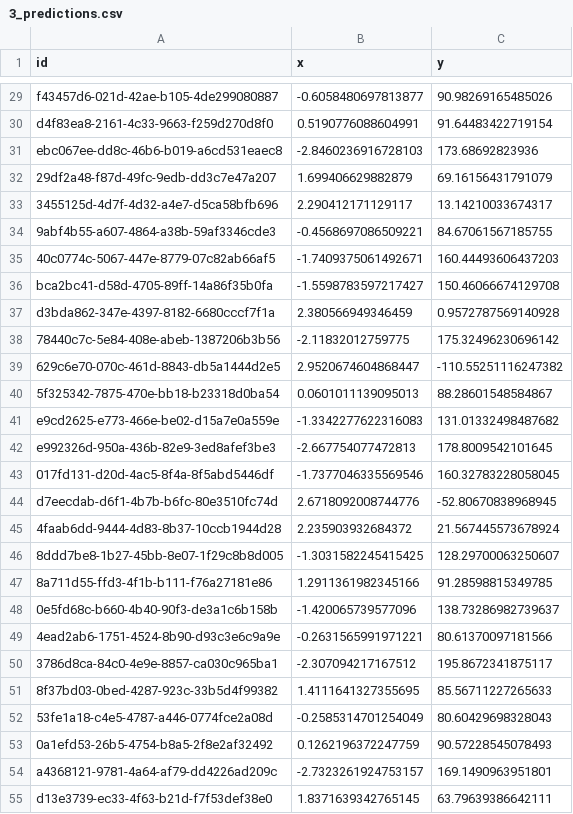
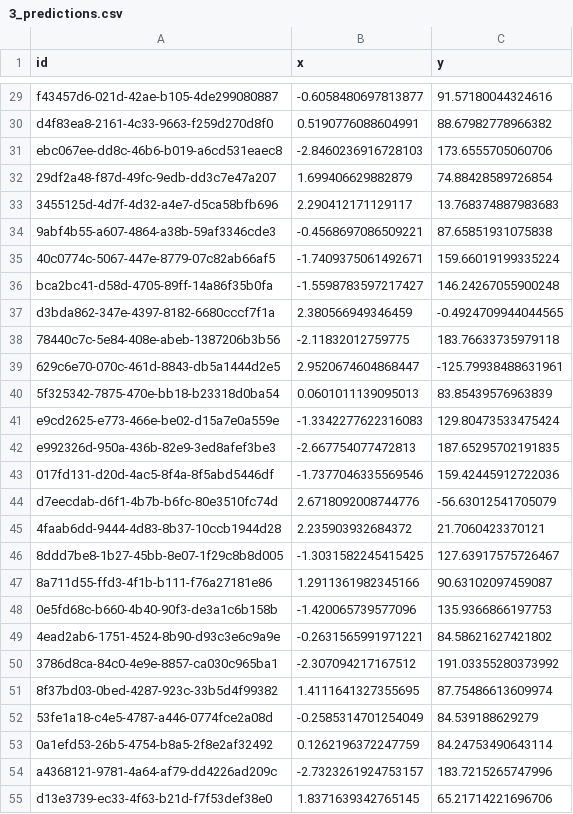
Before and after one commit to abhijain565aj/CS215-Assignment, a CSV file: A3-23b0903-23b0928-23b1057/code/3_predictions.csv, drawn as a sheet; only a part is shown, gaps mark what is left out; the diff covers the shown part only; the diff names each change by its address in the sheet, - before the commit and + after, or states it on an @@ line.

```diff
--- a/A3-23b0903-23b0928-23b1057/code/3_predictions.csv
+++ b/A3-23b0903-23b0928-23b1057/code/3_predictions.csv
-C29 (y): 90.98269165485026
+C29 (y): 91.57180044324616
-C30 (y): 91.64483422719154
+C30 (y): 88.67982778966382
-C31 (y): 173.68692823936
+C31 (y): 173.6555705060706
-C32 (y): 69.16156431791079
+C32 (y): 74.88428589726854
-C33 (y): 13.14210033674317
+C33 (y): 13.768374887983683
-C34 (y): 84.67061567185755
+C34 (y): 87.65851931075838
-C35 (y): 160.44493606437203
+C35 (y): 159.66019199335224
-C36 (y): 150.46066674129708
+C36 (y): 146.24267055900248
-C37 (y): 0.9572787569140928
+C37 (y): -0.4924709944044565
-C38 (y): 175.32496230696142
+C38 (y): 183.76633735979118
-C39 (y): -110.55251116247382
+C39 (y): -125.79938488631961
-C40 (y): 88.28601548584867
+C40 (y): 83.85439576963839
-C41 (y): 131.01332498487682
+C41 (y): 129.80473533475424
-C42 (y): 178.8009542101645
+C42 (y): 187.65295702191835
-C43 (y): 160.32783228058045
+C43 (y): 159.42445912722036
-C44 (y): -52.80670838968945
+C44 (y): -56.63012541705079
-C45 (y): 21.567445573678924
+C45 (y): 21.7060423370121
-C46 (y): 128.29700063250607
+C46 (y): 127.63917575726467
-C47 (y): 91.28598815349785
+C47 (y): 90.63102097459087
-C48 (y): 138.73286982739637
+C48 (y): 135.9366866197753
-C49 (y): 80.61370097181566
+C49 (y): 84.58621627421802
-C50 (y): 195.8672341875117
+C50 (y): 191.03355280373992
-C51 (y): 85.56711227265633
+C51 (y): 87.75486613609974
-C52 (y): 80.60429698328043
+C52 (y): 84.539188629279
-C53 (y): 90.57228545078493
+C53 (y): 84.24753490643114
-C54 (y): 169.1490963951801
+C54 (y): 183.7215265747996
-C55 (y): 63.79639386642111
+C55 (y): 65.21714221696706
```
Also changed, not shown: 73 edited cells elsewhere in this file, 15 other files.
